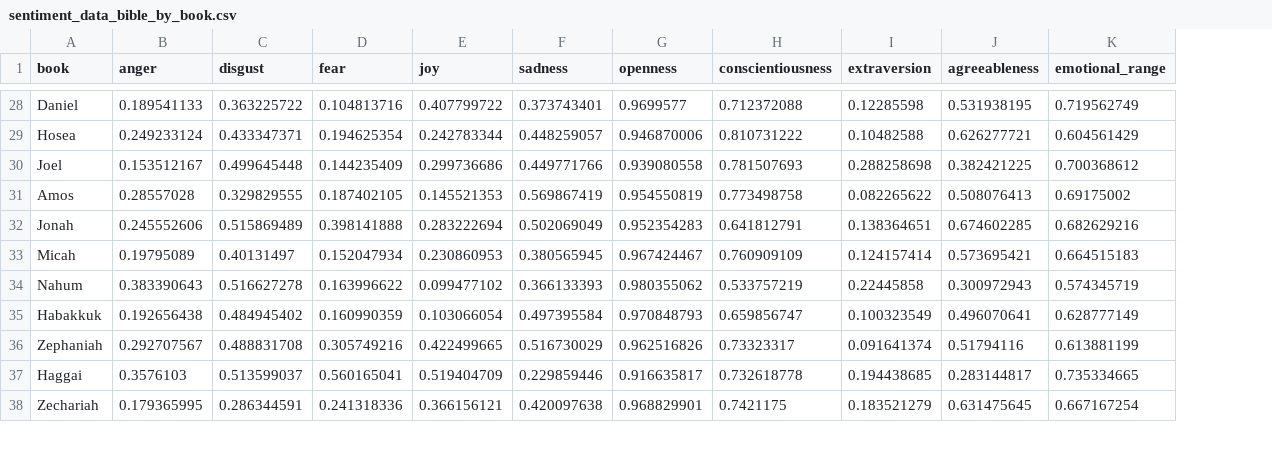
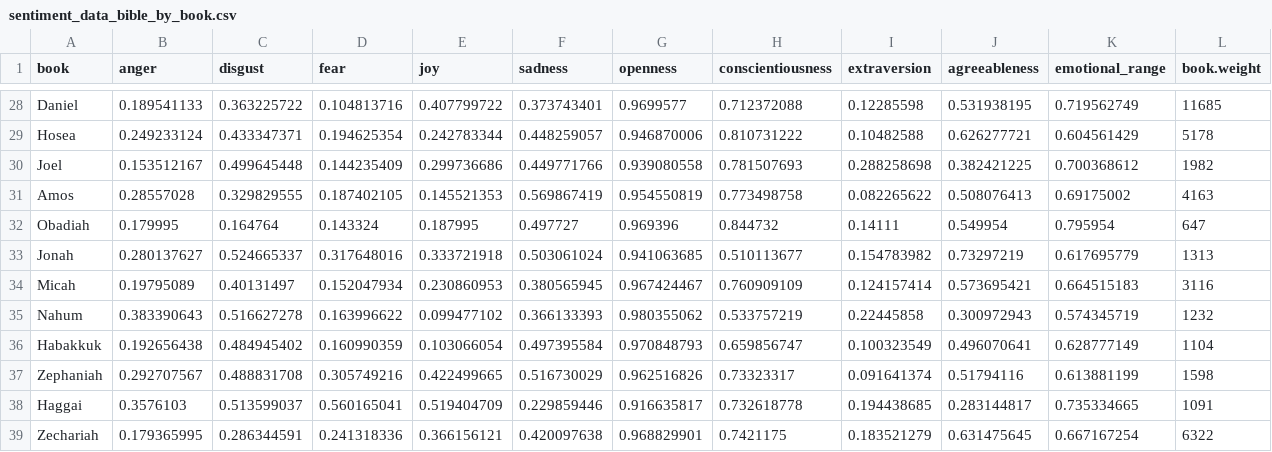
Before and after one commit to sbcogan/CS216, a CSV file: sentiment_data_bible_by_book.csv, drawn as a sheet; only a part is shown, gaps mark what is left out; addresses are those after the commit; the diff covers the shown part only; the diff names each change by its address in the sheet, - before the commit and + after, or states it on an @@ line.

```diff
--- a/sentiment_data_bible_by_book.csv
+++ b/sentiment_data_bible_by_book.csv
+column L (book.weight), rows 28-31: 11685 | 5178 | 1982 | 4163; rows 33-39: 1313 | 3116 | 1232 | 1104 | 1598 | 1091 | 6322
+row 32: Obadiah | 0.179995 | 0.164764 | 0.143324 | 0.187995 | 0.497727 | 0.969396 | 0.844732 | 0.14111 | 0.549954 | 0.795954 | 647
-B33 (anger): 0.245552606
+B33 (anger): 0.280137627
-C33 (disgust): 0.515869489
+C33 (disgust): 0.524665337
-D33 (fear): 0.398141888
+D33 (fear): 0.317648016
-E33 (joy): 0.283222694
+E33 (joy): 0.333721918
-F33 (sadness): 0.502069049
+F33 (sadness): 0.503061024
-G33 (openness): 0.952354283
+G33 (openness): 0.941063685
-H33 (conscientiousness): 0.641812791
+H33 (conscientiousness): 0.510113677
-I33 (extraversion): 0.138364651
+I33 (extraversion): 0.154783982
-J33 (agreeableness): 0.674602285
+J33 (agreeableness): 0.73297219
-K33 (emotional_range): 0.682629216
+K33 (emotional_range): 0.617695779
```
Also changed, not shown: 4 added rows and 20 edited cells elsewhere in this file, 1 other file.
